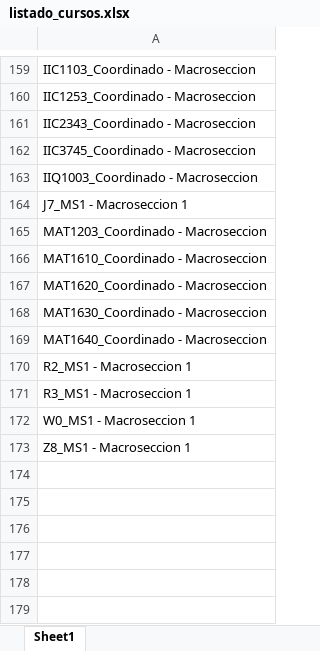
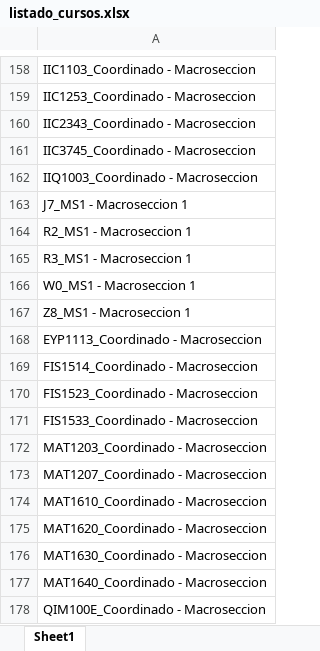
Before and after one commit to ganguloo/IPre20232Calendario, an Excel workbook: Interrogaciones/src/instancia_datos/listado_cursos.xlsx, sheet Sheet1, drawn as a sheet; only a part is shown, gaps mark what is left out; values as stored, in another font and other column widths than the file's, no borders; addresses are those after the commit; the diff covers the shown part only; the diff names each change by its address in the sheet, - before the commit and + after, or states it on an @@ line.

```diff
--- a/Interrogaciones/src/instancia_datos/listado_cursos.xlsx (sheet Sheet1)
+++ b/Interrogaciones/src/instancia_datos/listado_cursos.xlsx (sheet Sheet1)
+row 164: R2_MS1 - Macroseccion 1
-row 171: R3_MS1 - Macroseccion 1
+row 165: R3_MS1 - Macroseccion 1
-row 172: W0_MS1 - Macroseccion 1
+row 166: W0_MS1 - Macroseccion 1
-row 173: Z8_MS1 - Macroseccion 1
+row 167: Z8_MS1 - Macroseccion 1
-row 146: EYP1113_Coordinado - Macroseccion
+row 168: EYP1113_Coordinado - Macroseccion
+row 169: FIS1514_Coordinado - Macroseccion
+row 170: FIS1523_Coordinado - Macroseccion
+row 171: FIS1533_Coordinado - Macroseccion
+row 173: MAT1207_Coordinado - Macroseccion
-A178: R2_MS1 - Macroseccion 1
+A178: QIM100E_Coordinado - Macroseccion
```
Also changed, not shown: 127 moved rows elsewhere in this sheet, Interrogaciones/src/excel_horarios/Prueba_ies.xlsx, Interrogaciones/src/excel_horarios/parametros.xlsx, 11 other files.
